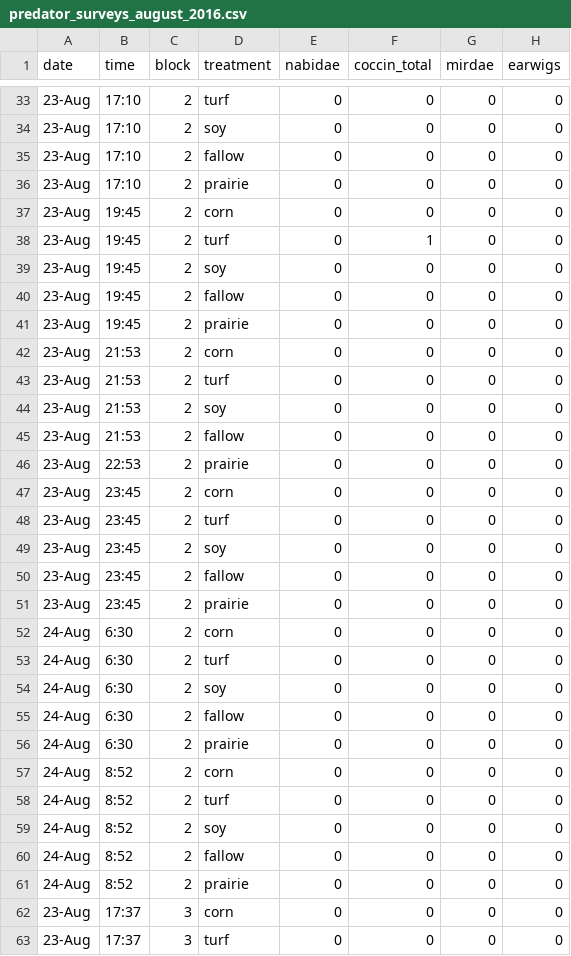
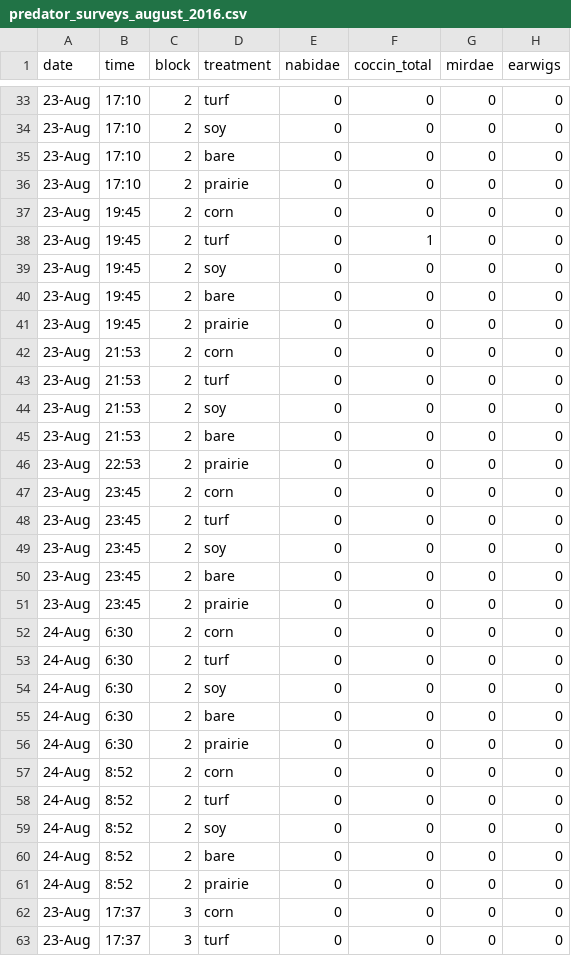
Before and after one commit to cbahlai/Myers_monarchs, a CSV file: predator_surveys_august_2016.csv, drawn as a sheet; only a part is shown, gaps mark what is left out; the diff covers the shown part only; the diff names each change by its address in the sheet, - before the commit and + after, or states it on an @@ line.

Commit message:
changed "fallow" to "bare"

```diff
--- a/predator_surveys_august_2016.csv
+++ b/predator_surveys_august_2016.csv
-D35 (treatment): fallow
+D35 (treatment): bare
-D40 (treatment): fallow
+D40 (treatment): bare
-D45 (treatment): fallow
+D45 (treatment): bare
-D50 (treatment): fallow
+D50 (treatment): bare
-D55 (treatment): fallow
+D55 (treatment): bare
-D60 (treatment): fallow
+D60 (treatment): bare
```
Also changed, not shown: 50 edited cells elsewhere in this file.
